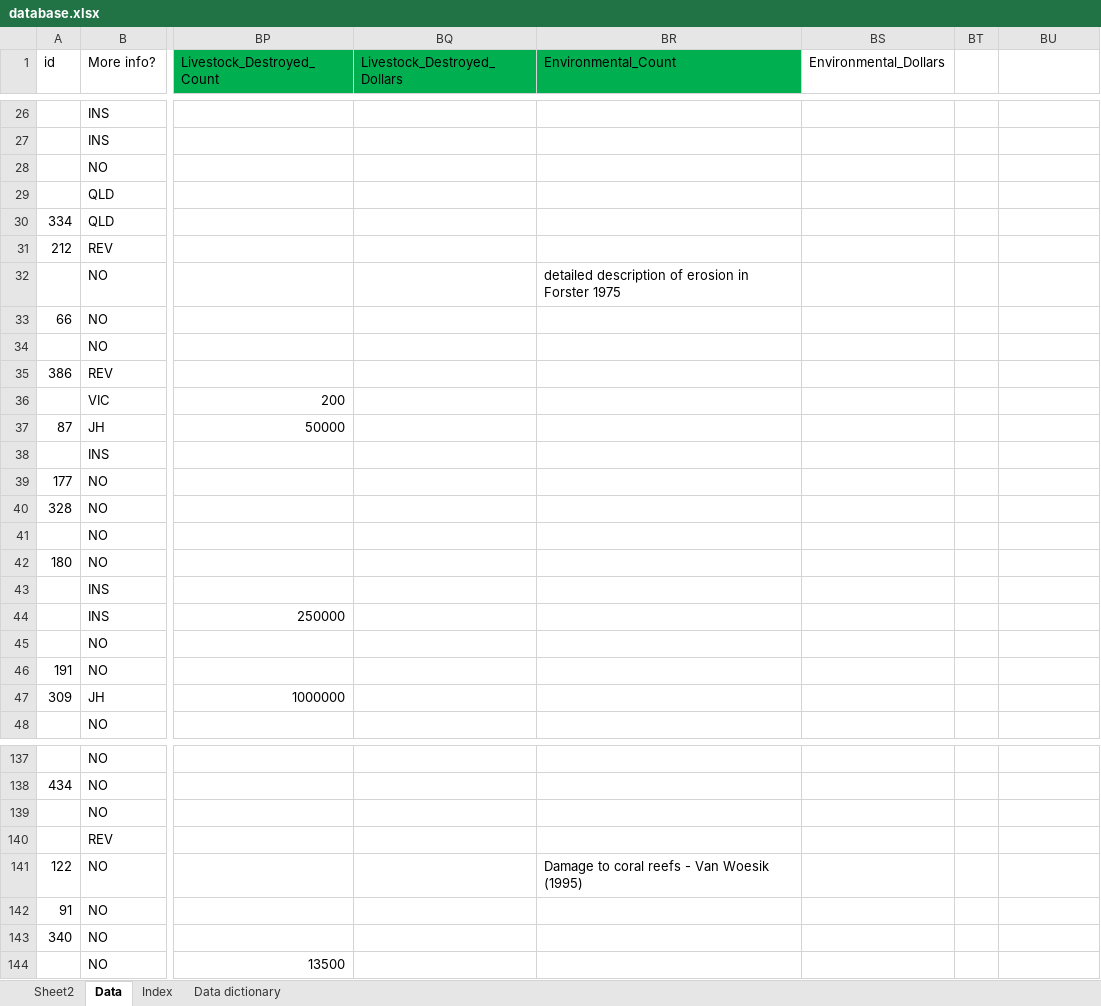
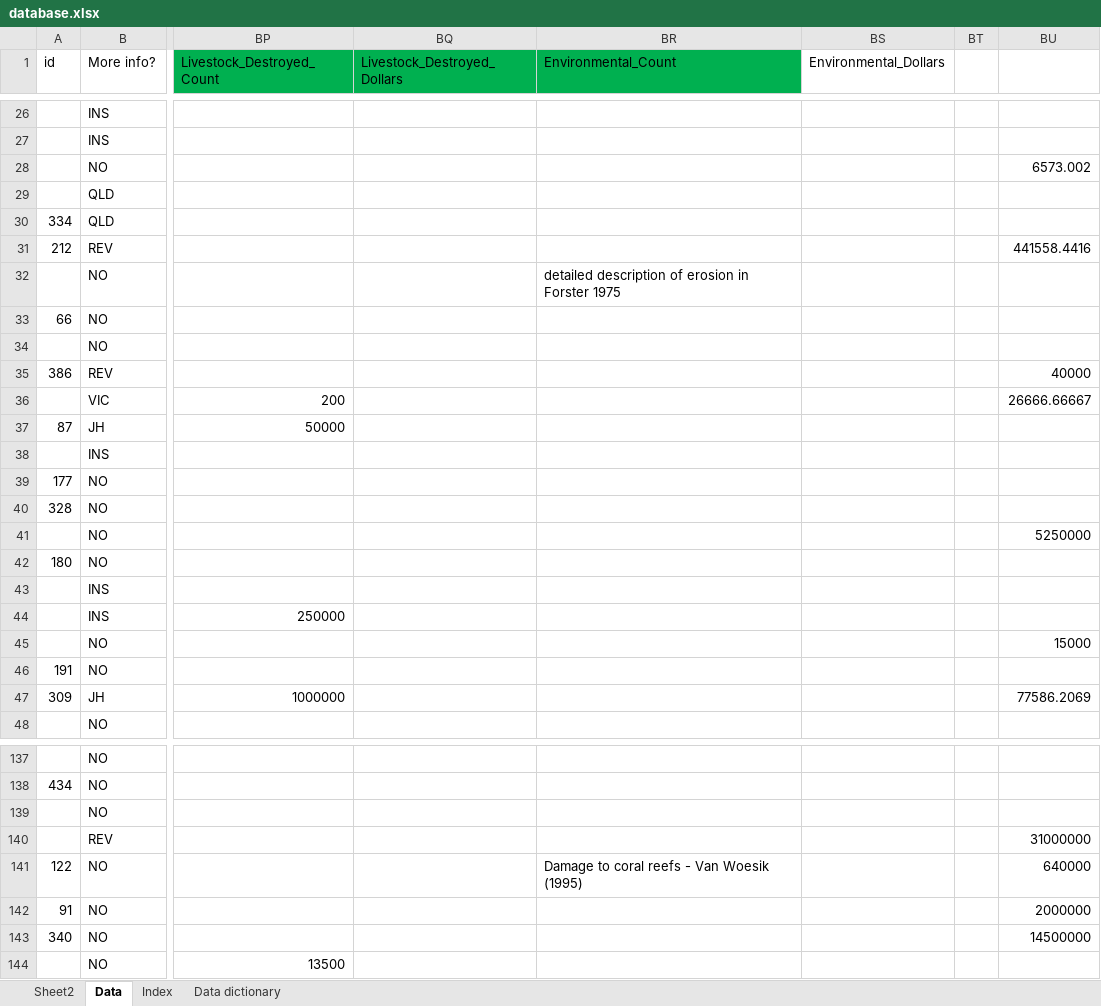
Before and after one commit to liammagee/sealand, an Excel workbook: data/database.xlsx, sheet Data, drawn as a sheet; only a part is shown, gaps mark what is left out; values as stored, in another font and other column widths than the file's, no borders; table styles not drawn; the diff covers the shown part only; the diff names each change by its address in the sheet, - before the commit and + after, or states it on an @@ line.

```diff
--- a/data/database.xlsx (sheet Data)
+++ b/data/database.xlsx (sheet Data)
-BU28: (empty)
+BU28: 6573.002
-BU31: (empty)
+BU31: 441558.4416
-BU35: (empty)
+BU35: 40000
-BU36: (empty)
+BU36: 26666.66667
-BU41: (empty)
+BU41: 5250000
-BU45: (empty)
+BU45: 15000
-BU47: (empty)
+BU47: 77586.2069
-BU140: (empty)
+BU140: 31000000
-BU141: (empty)
+BU141: 640000
-BU142: (empty)
+BU142: 2000000
-BU143: (empty)
+BU143: 14500000
```
Also changed, not shown: 1 added row, 1 removed row, 49 edited cells and cell formats elsewhere in this sheet, formulas that keep their value, charts or pictures, 7 other files.
